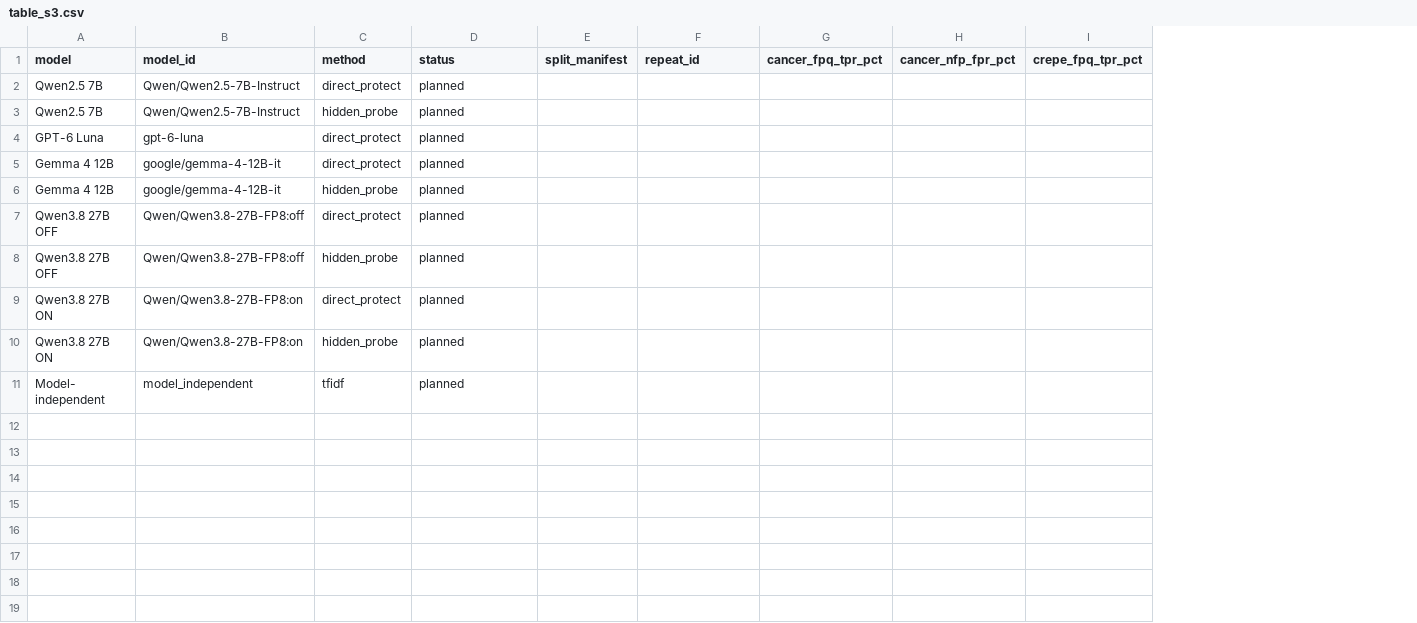
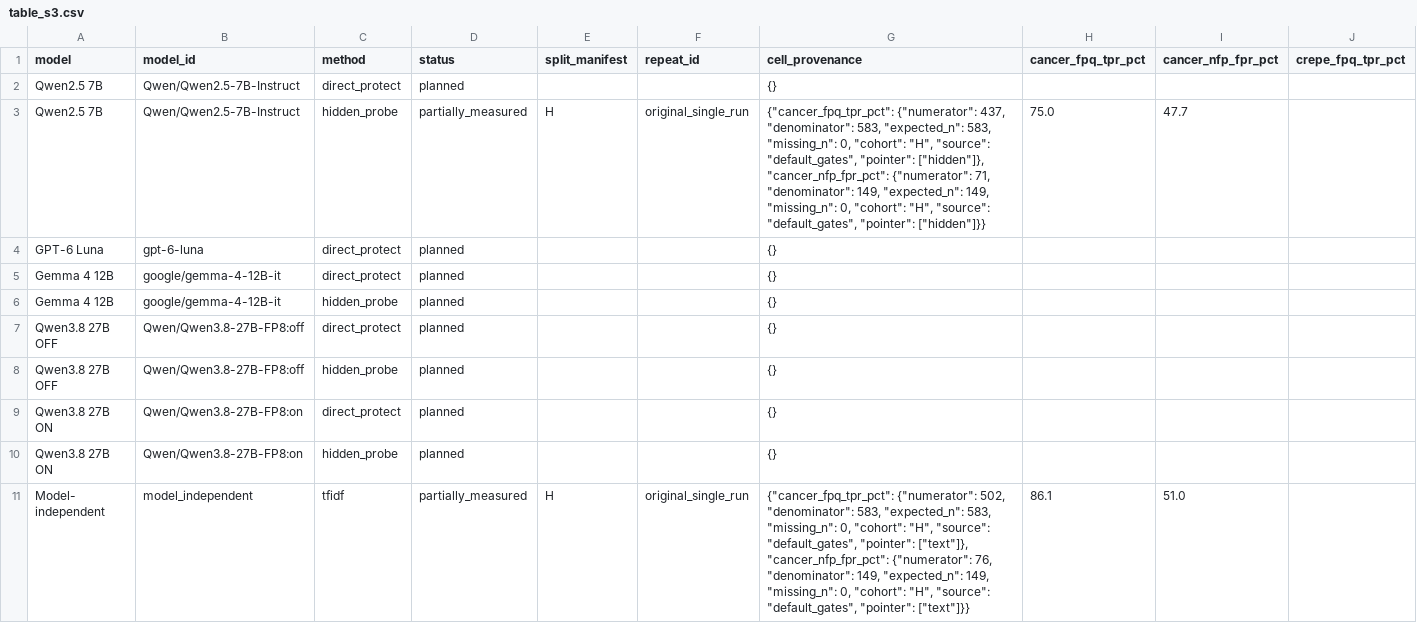
Before and after one commit to 0914eagle/cancer-myth-internals, a CSV file: docs/reviews/paper_tables_2026-10-06/table_s3.csv, drawn as a sheet; only a part is shown; addresses are those after the commit; the diff names each change by its address in the sheet, - before the commit and + after, or states it on an @@ line.

```diff
--- a/docs/reviews/paper_tables_2026-10-06/table_s3.csv
+++ b/docs/reviews/paper_tables_2026-10-06/table_s3.csv
+column G (cell_provenance), rows 2-11: {} | {"cancer_fpq_tpr_pct": {"numerator": 437, "denominator": 583, "expected_n": 583, "missing_n": 0, "cohort": "H", "source": "default_gates", "pointer": ["hidden"]}, "cancer_nfp_fpr_pct": {"numerator": 71, "denominator": 149, "expected_n": 149, "missing_n": 0, "cohort": "H", "source": "default_gates", "pointer": ["hidden"]}} | {} | {} | {} | {} | {} | {} | {} | {"cancer_fpq_tpr_pct": {"numerator": 502, "denominator": 583, "expected_n": 583, "missing_n": 0, "cohort": "H", "source": "default_gates", "pointer": ["text"]}, "cancer_nfp_fpr_pct": {"numerator": 76, "denominator": 149, "expected_n": 149, "missing_n": 0, "cohort": "H", "source": "default_gates", "pointer": ["text"]}}
-D3 (status): planned
+D3 (status): partially_measured
-E3 (split_manifest): (empty)
+E3 (split_manifest): H
-F3 (repeat_id): (empty)
+F3 (repeat_id): original_single_run
-H3 (cancer_fpq_tpr_pct): (empty)
+H3 (cancer_fpq_tpr_pct): 75.0
-I3 (cancer_nfp_fpr_pct): (empty)
+I3 (cancer_nfp_fpr_pct): 47.7
-D11 (status): planned
+D11 (status): partially_measured
-E11 (split_manifest): (empty)
+E11 (split_manifest): H
-F11 (repeat_id): (empty)
+F11 (repeat_id): original_single_run
-H11 (cancer_fpq_tpr_pct): (empty)
+H11 (cancer_fpq_tpr_pct): 86.1
-I11 (cancer_nfp_fpr_pct): (empty)
+I11 (cancer_nfp_fpr_pct): 51.0
```
Also changed, not shown: docs/reviews/paper_tables_2026-10-06/table1.csv, docs/reviews/paper_tables_2026-10-06/table_s1.csv, 34 other files.
